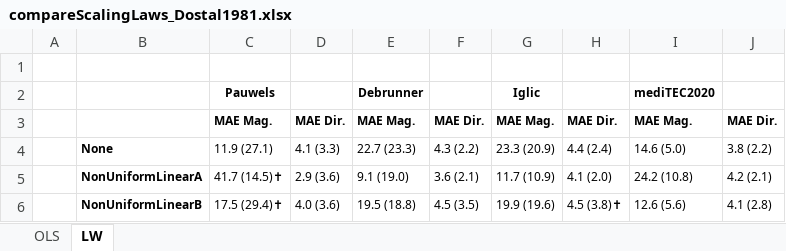
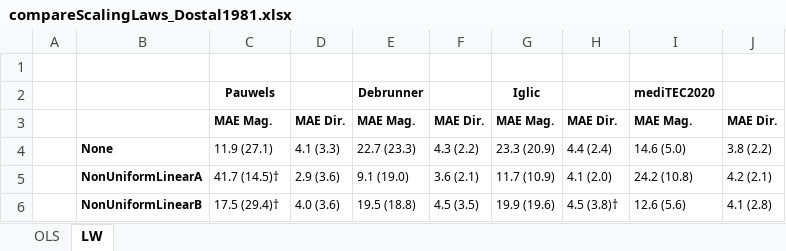
Before and after one commit to RWTHmediTEC/HipJointForceModel, an Excel workbook: studies/compareScalingLaws_Dostal1981.xlsx, sheet LW, drawn as a sheet; values as stored, in another font and other column widths than the file's, no borders; the diff names each change by its address in the sheet, - before the commit and + after, or states it on an @@ line.

```diff
--- a/studies/compareScalingLaws_Dostal1981.xlsx (sheet LW)
+++ b/studies/compareScalingLaws_Dostal1981.xlsx (sheet LW)
-C5: 41.7 (14.5)✝
+C5: 41.7 (14.5)†
-C6: 17.5 (29.4)✝
+C6: 17.5 (29.4)†
-H6: 4.5 (3.8)✝
+H6: 4.5 (3.8)†
```
Also changed, not shown: sheet OLS, studies/compareCadavers.xlsx, studies/compareModelsDetailed.xlsx, 6 other files.
